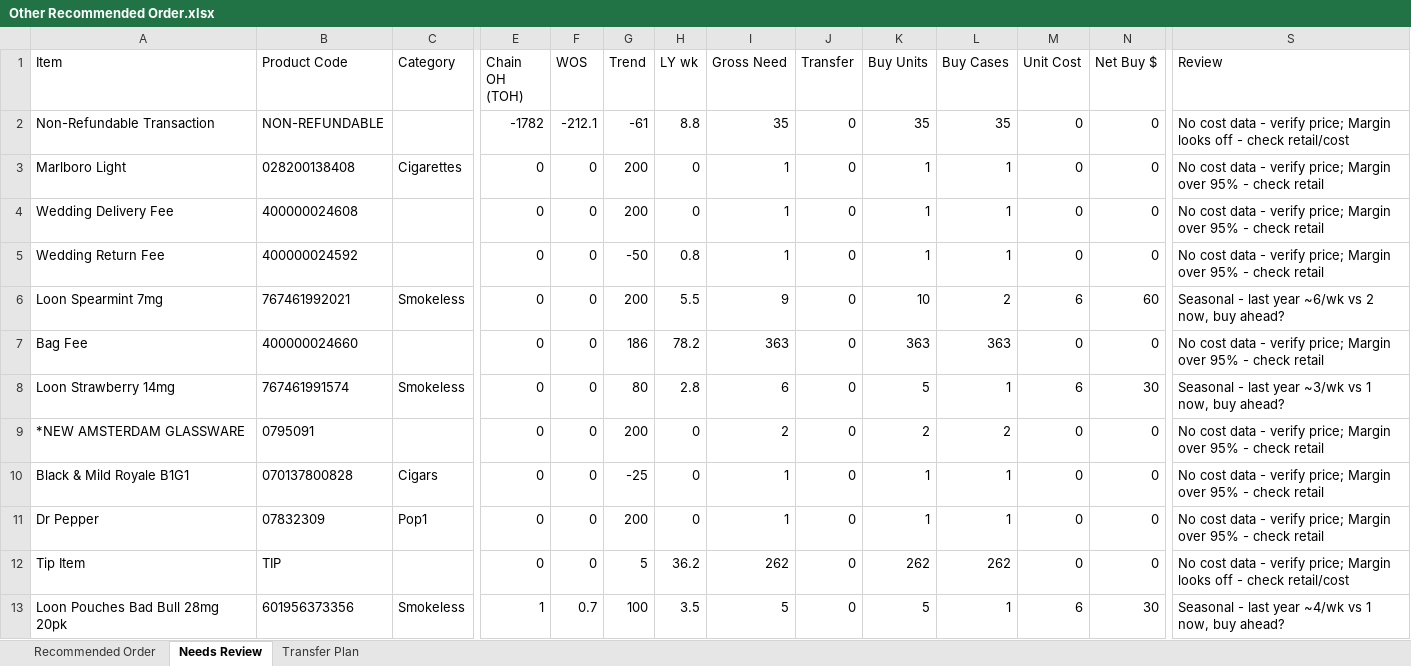
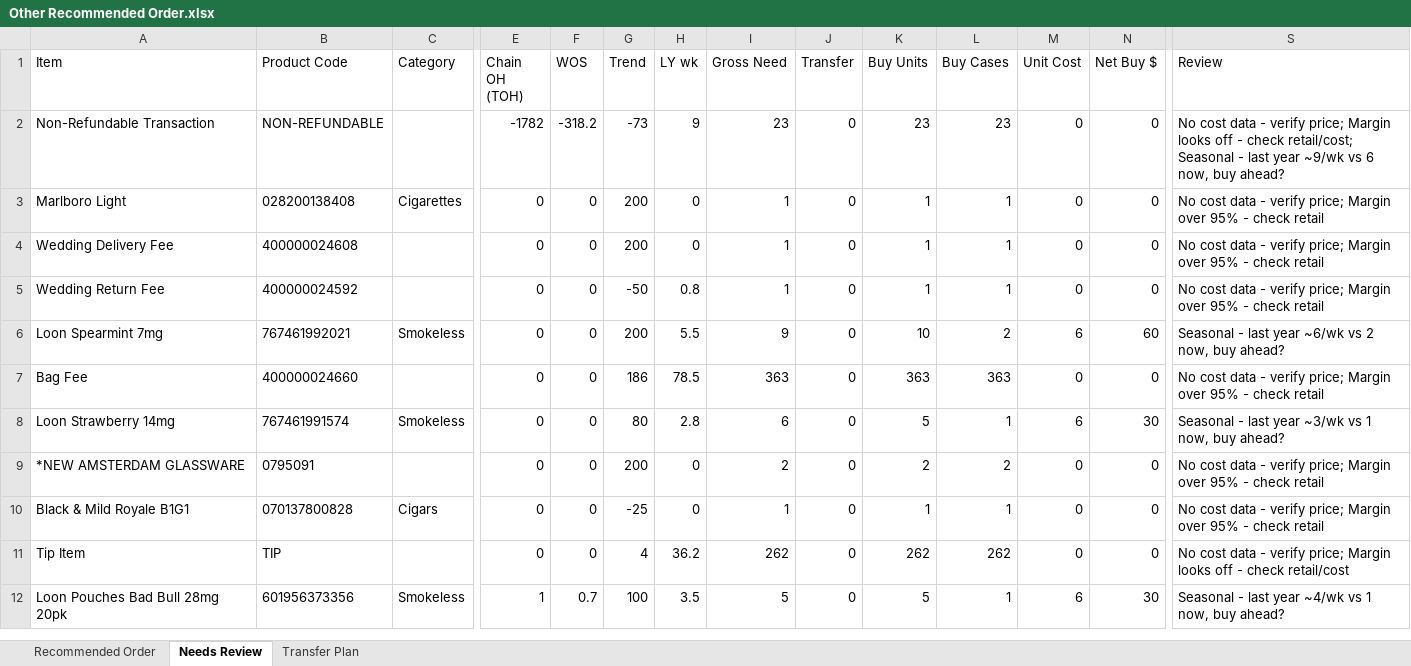
Before and after one commit to Akuklok/thc-dashboard, an Excel workbook: data/Other Recommended Order.xlsx, sheet Needs Review, drawn as a sheet; only a part is shown, gaps mark what is left out; values as stored, in another font and other column widths than the file's, no borders; removed rows and columns are numbered as before the commit, all else as after; rows hold the shown columns only; the diff names each change by its address in the sheet, - before the commit and + after, or states it on an @@ line.

```diff
--- a/data/Other Recommended Order.xlsx (sheet Needs Review)
+++ b/data/Other Recommended Order.xlsx (sheet Needs Review)
-F2 (WOS): -212.1
+F2 (WOS): -318.2
-G2 (Trend): -61
+G2 (Trend): -73
-H2 (LY wk): 8.8
+H2 (LY wk): 9
-I2 (Gross Need): 35
+I2 (Gross Need): 23
-K2 (Buy Units): 35
+K2 (Buy Units): 23
-L2 (Buy Cases): 35
+L2 (Buy Cases): 23
-S2 (Review): …- check retail/cost
+S2 (Review): …- check retail/cost; Seasonal - last year ~9/wk vs 6 now, buy ahead?
-H7 (LY wk): 78.2
+H7 (LY wk): 78.5
-row 11: Dr Pepper | 07832309 | Pop1 | 0 | 0 | 200 | 0 | 1 | 0 | 1 | 1 | 0 | 0 | No cost data - verify price; Margin over 95% - check retail
-G11 (Trend): 5
+G11 (Trend): 4
```
Also changed, not shown: sheet Transfer Plan, sheet Recommended Order.
